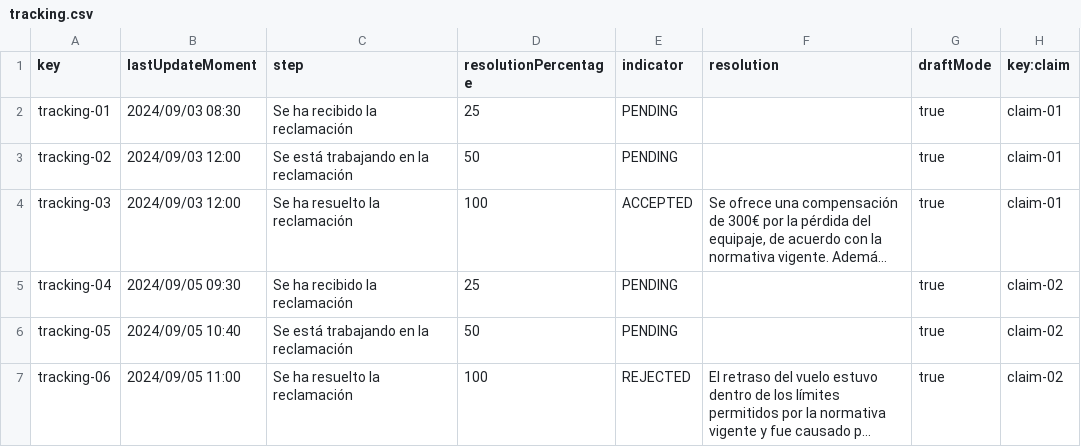
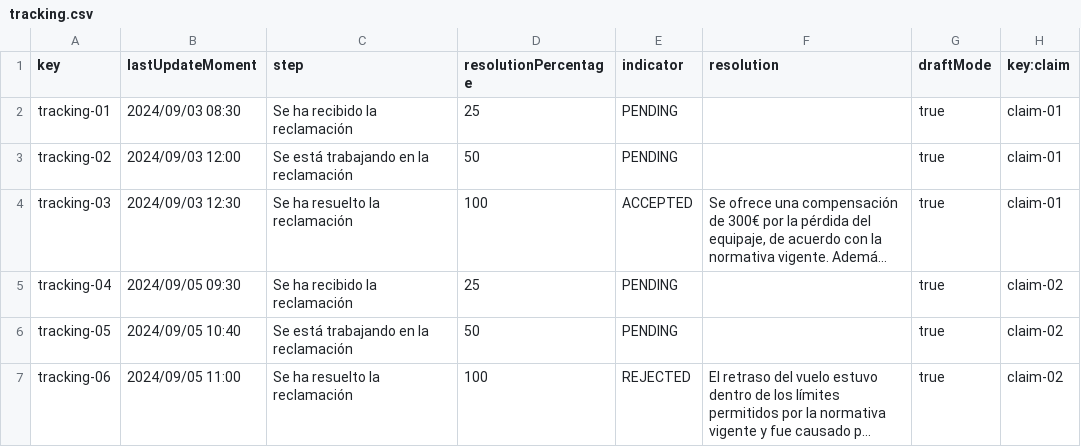
Before and after one commit to DP2-C1-060/Acme-ANS-C2, a CSV file: src/main/resources/WEB-INF/data/sample/tracking.csv, drawn as a sheet; only a part is shown; long unchanged cells end in …; the diff names each change by its address in the sheet, - before the commit and + after, or states it on an @@ line.

Commit message:
Correcciones en tracking logs

```diff
--- a/src/main/resources/WEB-INF/data/sample/tracking.csv
+++ b/src/main/resources/WEB-INF/data/sample/tracking.csv
-B4 (lastUpdateMoment): 2024/09/03 12:00
+B4 (lastUpdateMoment): 2024/09/03 12:30
```
Also changed, not shown: 17 other files.
